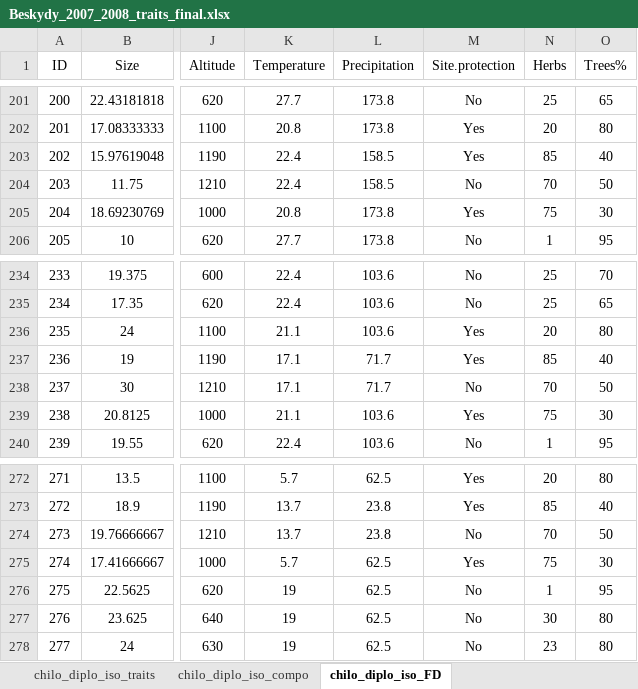
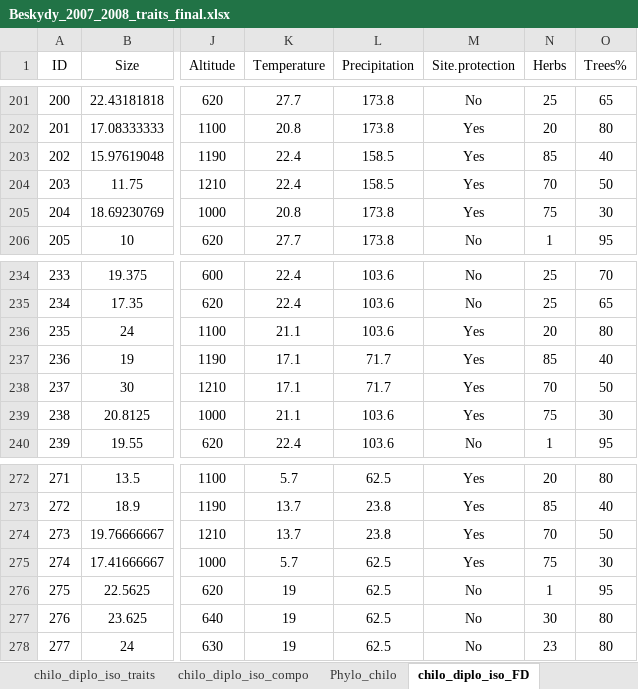
Before and after one commit to DomecStoces/Beskydy, an Excel workbook: Beskydy_2007_2008_traits_final.xlsx, sheet chilo_diplo_iso_FD, drawn as a sheet; only a part is shown, gaps mark what is left out; values as stored, in another font and other column widths than the file's, no borders; the diff covers the shown part only; the diff names each change by its address in the sheet, - before the commit and + after, or states it on an @@ line.

```diff
--- a/Beskydy_2007_2008_traits_final.xlsx (sheet chilo_diplo_iso_FD)
+++ b/Beskydy_2007_2008_traits_final.xlsx (sheet chilo_diplo_iso_FD)
+sheet tab: Phylo_chilo
-M204 (Site.protection): No
+M204 (Site.protection): Yes
-M238 (Site.protection): No
+M238 (Site.protection): Yes
-M274 (Site.protection): No
+M274 (Site.protection): Yes
```
Also changed, not shown: 7 removed rows and 4 edited cells elsewhere in this sheet, sheet weevils_FD, sheet spiders_FD, sheet carabids_FD, Beskydy_long.xlsx.
